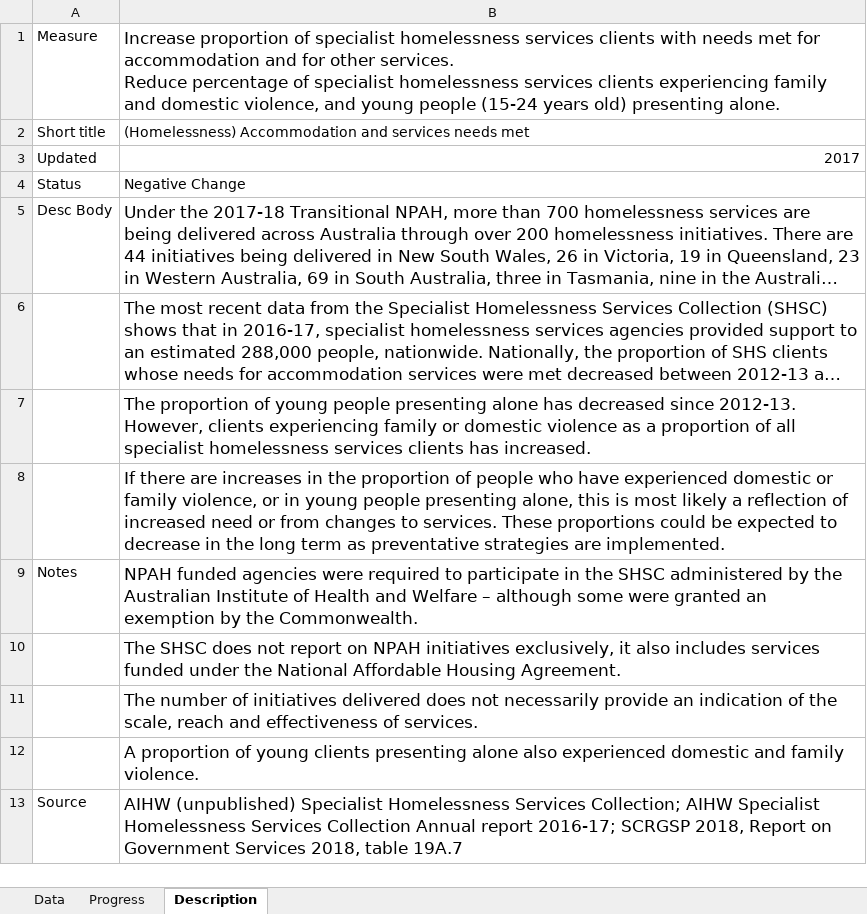
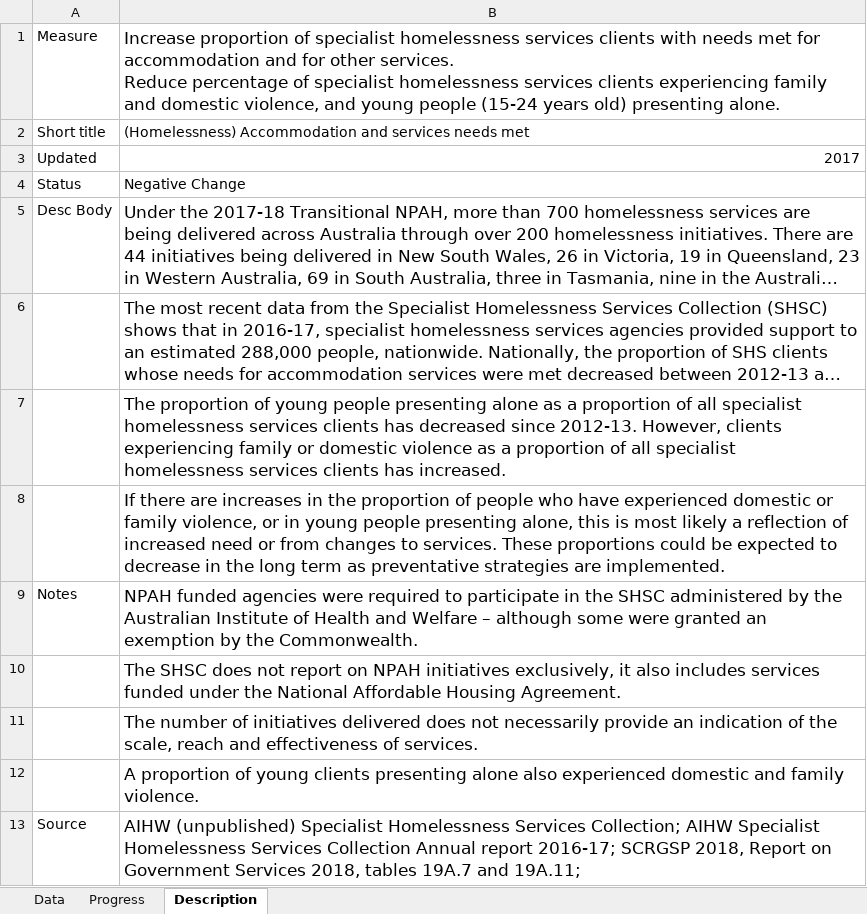
Before and after one commit to data61/Openboard, an Excel workbook: dashboard_loader/housing_homelessness_npa_uploader/housing_homelessness_npa.xlsx, sheet Description, drawn as a sheet; long unchanged cells end in …; values as stored, in another font and other column widths than the file's, no borders; the diff names each change by its address in the sheet, - before the commit and + after, or states it on an @@ line.

Commit message:
Oops. missed one fix.

```diff
--- a/dashboard_loader/housing_homelessness_npa_uploader/housing_homelessness_npa.xlsx (sheet Description)
+++ b/dashboard_loader/housing_homelessness_npa_uploader/housing_homelessness_npa.xlsx (sheet Description)
-B7: …presenting alone has decreased…
+B7: …presenting alone as a proportion of all specialist homelessness services clients has decreased…
-B13: …Services 2018, table 19A.7
+B13: …Services 2018, tables 19A.7 and 19A.11;
```
